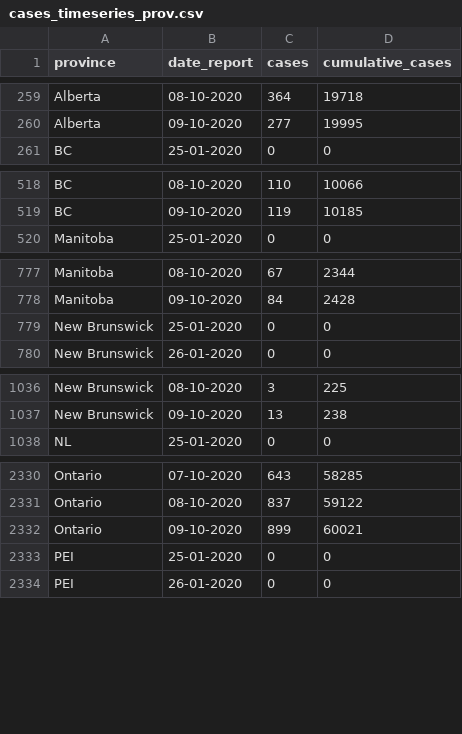
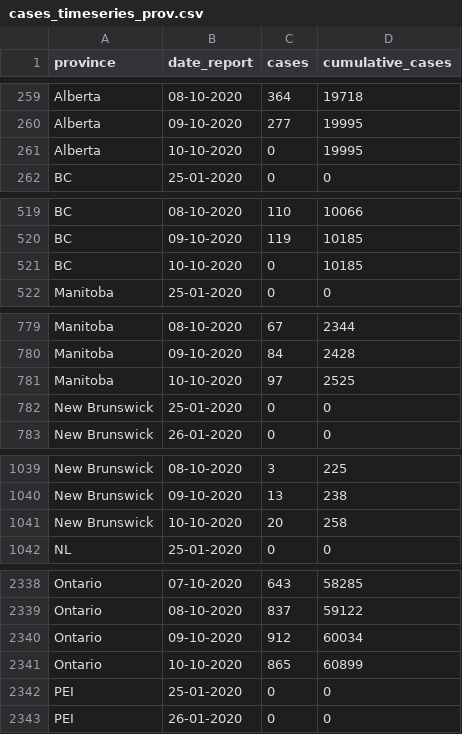
Before and after one commit to ccodwg/Covid19Canada, a CSV file: timeseries_prov/cases_timeseries_prov.csv, drawn as a sheet; only a part is shown, gaps mark what is left out; the diff covers the shown part only.

```diff
--- a/timeseries_prov/cases_timeseries_prov.csv
+++ b/timeseries_prov/cases_timeseries_prov.csv
@@ -260,2 +260,3 @@
 "Alberta","09-10-2020",277,19995
+"Alberta","10-10-2020",0,19995
 "BC","25-01-2020",0,0
@@ -519,2 +520,3 @@
 "BC","09-10-2020",119,10185
+"BC","10-10-2020",0,10185
 "Manitoba","25-01-2020",0,0
@@ -778,2 +780,3 @@
 "Manitoba","09-10-2020",84,2428
+"Manitoba","10-10-2020",97,2525
 "New Brunswick","25-01-2020",0,0
@@ -1037,2 +1040,3 @@
 "New Brunswick","09-10-2020",13,238
+"New Brunswick","10-10-2020",20,258
 "NL","25-01-2020",0,0
@@ -2331,3 +2339,4 @@
 "Ontario","08-10-2020",837,59122
-"Ontario","09-10-2020",899,60021
+"Ontario","09-10-2020",912,60034
+"Ontario","10-10-2020",865,60899
 "PEI","25-01-2020",0,0
```
Also changed, not shown: 9 added rows elsewhere in this file, testing_cumulative.csv, timeseries_hr/mortality_timeseries_hr.csv, 13 other files.
